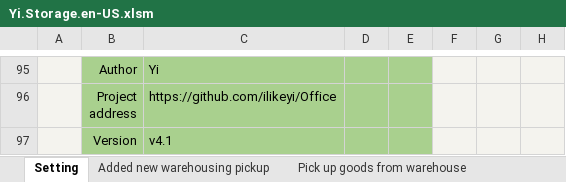
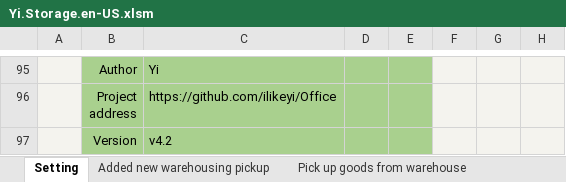
Before and after one commit to ilikeyi/Office, an Excel workbook: Storage/Yi.Storage.en-US.xlsm, sheet Setting, drawn as a sheet; only a part is shown, gaps mark what is left out; values as stored, in another font and other column widths than the file's, no borders; charts and pictures and conditional formats and table styles not drawn; the diff names each change by its address in the sheet, - before the commit and + after, or states it on an @@ line.

```diff
--- a/Storage/Yi.Storage.en-US.xlsm (sheet Setting)
+++ b/Storage/Yi.Storage.en-US.xlsm (sheet Setting)
-C97: v4.1
+C97: v4.2
```
Also changed, not shown: sheet Member details, sheet Add new member, sheet Pick up goods from warehouse, sheet Added new warehousing pickup, sheet History record, hidden cells, Storage/Yi.Storage.zh-CN.xlsm, Storage/Yi.Storage.zh-TW.xlsm.
